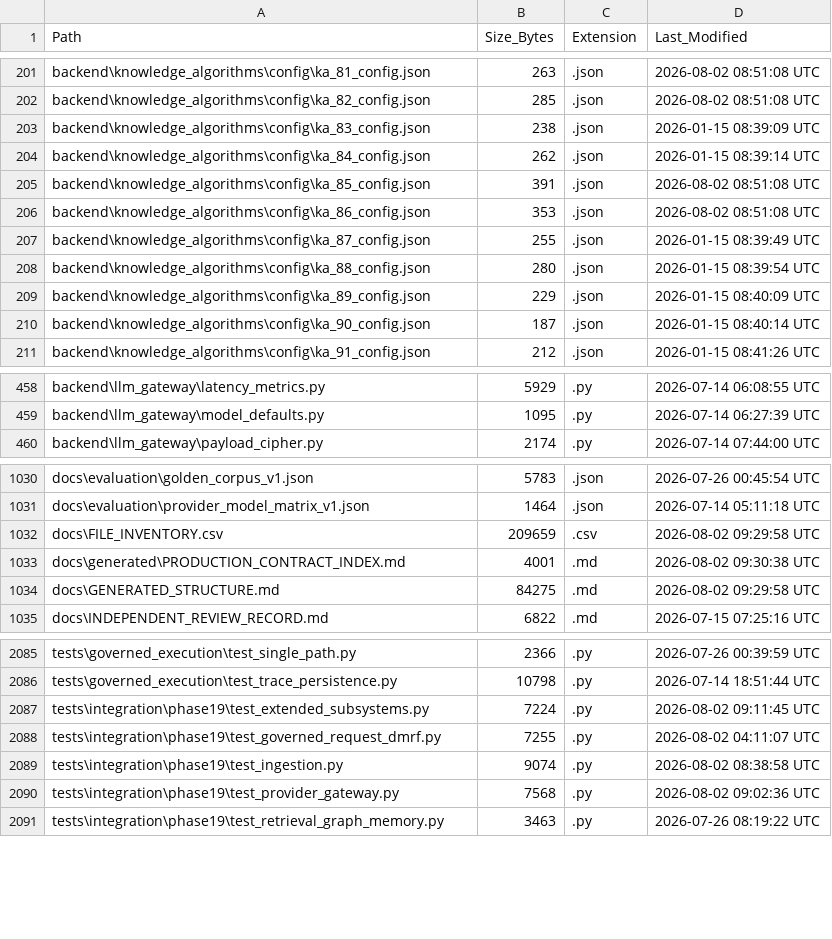
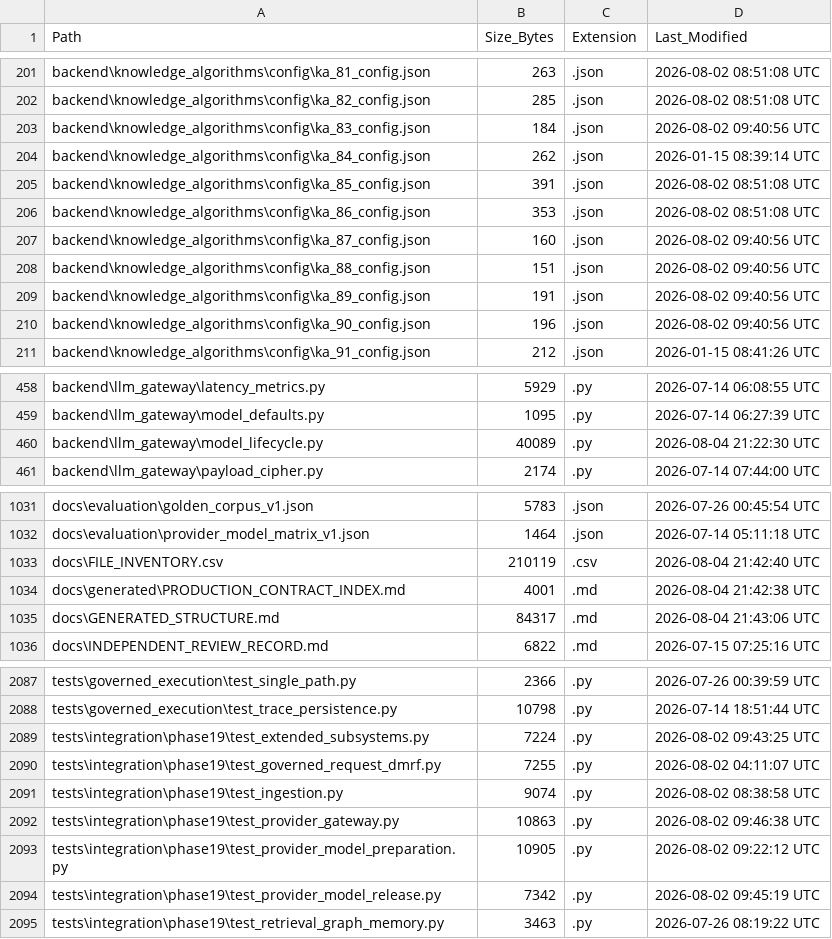
Before and after one commit to kherrera6219/DataLogicEngine, a CSV file: docs/FILE_INVENTORY.csv, drawn as a sheet; only a part is shown, gaps mark what is left out; the diff covers the shown part only.

```diff
--- a/docs/FILE_INVENTORY.csv
+++ b/docs/FILE_INVENTORY.csv
@@ -202,3 +202,3 @@ backend\knowledge_algorithms\config\ka_81_config.json,263,.json,2026-08-02 08:51
 backend\knowledge_algorithms\config\ka_82_config.json,285,.json,2026-08-02 08:51:08 UTC
-backend\knowledge_algorithms\config\ka_83_config.json,238,.json,2026-01-15 08:39:09 UTC
+backend\knowledge_algorithms\config\ka_83_config.json,184,.json,2026-08-02 09:40:56 UTC
 backend\knowledge_algorithms\config\ka_84_config.json,262,.json,2026-01-15 08:39:14 UTC
@@ -206,6 +206,6 @@ backend\knowledge_algorithms\config\ka_85_config.json,391,.json,2026-08-02 08:51
 backend\knowledge_algorithms\config\ka_86_config.json,353,.json,2026-08-02 08:51:08 UTC
-backend\knowledge_algorithms\config\ka_87_config.json,255,.json,2026-01-15 08:39:49 UTC
-backend\knowledge_algorithms\config\ka_88_config.json,280,.json,2026-01-15 08:39:54 UTC
-backend\knowledge_algorithms\config\ka_89_config.json,229,.json,2026-01-15 08:40:09 UTC
-backend\knowledge_algorithms\config\ka_90_config.json,187,.json,2026-01-15 08:40:14 UTC
+backend\knowledge_algorithms\config\ka_87_config.json,160,.json,2026-08-02 09:40:56 UTC
+backend\knowledge_algorithms\config\ka_88_config.json,151,.json,2026-08-02 09:40:56 UTC
+backend\knowledge_algorithms\config\ka_89_config.json,191,.json,2026-08-02 09:40:56 UTC
+backend\knowledge_algorithms\config\ka_90_config.json,196,.json,2026-08-02 09:40:56 UTC
 backend\knowledge_algorithms\config\ka_91_config.json,212,.json,2026-01-15 08:41:26 UTC
@@ -459,2 +459,3 @@ backend\llm_gateway\latency_metrics.py,5929,.py,2026-07-14 06:08:55 UTC
 backend\llm_gateway\model_defaults.py,1095,.py,2026-07-14 06:27:39 UTC
+backend\llm_gateway\model_lifecycle.py,40089,.py,2026-08-04 21:22:30 UTC
 backend\llm_gateway\payload_cipher.py,2174,.py,2026-07-14 07:44:00 UTC
@@ -1031,5 +1032,5 @@ docs\evaluation\golden_corpus_v1.json,5783,.json,2026-07-26 00:45:54 UTC
 docs\evaluation\provider_model_matrix_v1.json,1464,.json,2026-07-14 05:11:18 UTC
-docs\FILE_INVENTORY.csv,209659,.csv,2026-08-02 09:29:58 UTC
-docs\generated\PRODUCTION_CONTRACT_INDEX.md,4001,.md,2026-08-02 09:30:38 UTC
-docs\GENERATED_STRUCTURE.md,84275,.md,2026-08-02 09:29:58 UTC
+docs\FILE_INVENTORY.csv,210119,.csv,2026-08-04 21:42:40 UTC
+docs\generated\PRODUCTION_CONTRACT_INDEX.md,4001,.md,2026-08-04 21:42:38 UTC
+docs\GENERATED_STRUCTURE.md,84317,.md,2026-08-04 21:43:06 UTC
 docs\INDEPENDENT_REVIEW_RECORD.md,6822,.md,2026-07-15 07:25:16 UTC
@@ -2086,6 +2088,8 @@ tests\governed_execution\test_single_path.py,2366,.py,2026-07-26 00:39:59 UTC
 tests\governed_execution\test_trace_persistence.py,10798,.py,2026-07-14 18:51:44 UTC
-tests\integration\phase19\test_extended_subsystems.py,7224,.py,2026-08-02 09:11:45 UTC
+tests\integration\phase19\test_extended_subsystems.py,7224,.py,2026-08-02 09:43:25 UTC
 tests\integration\phase19\test_governed_request_dmrf.py,7255,.py,2026-08-02 04:11:07 UTC
 tests\integration\phase19\test_ingestion.py,9074,.py,2026-08-02 08:38:58 UTC
-tests\integration\phase19\test_provider_gateway.py,7568,.py,2026-08-02 09:02:36 UTC
+tests\integration\phase19\test_provider_gateway.py,10863,.py,2026-08-02 09:46:38 UTC
+tests\integration\phase19\test_provider_model_preparation.py,10905,.py,2026-08-02 09:22:12 UTC
+tests\integration\phase19\test_provider_model_release.py,7342,.py,2026-08-02 09:45:19 UTC
 tests\integration\phase19\test_retrieval_graph_memory.py,3463,.py,2026-07-26 08:19:22 UTC
```
Also changed, not shown: 2 added rows and 90 edited cells elsewhere in this file, 23 other files.
